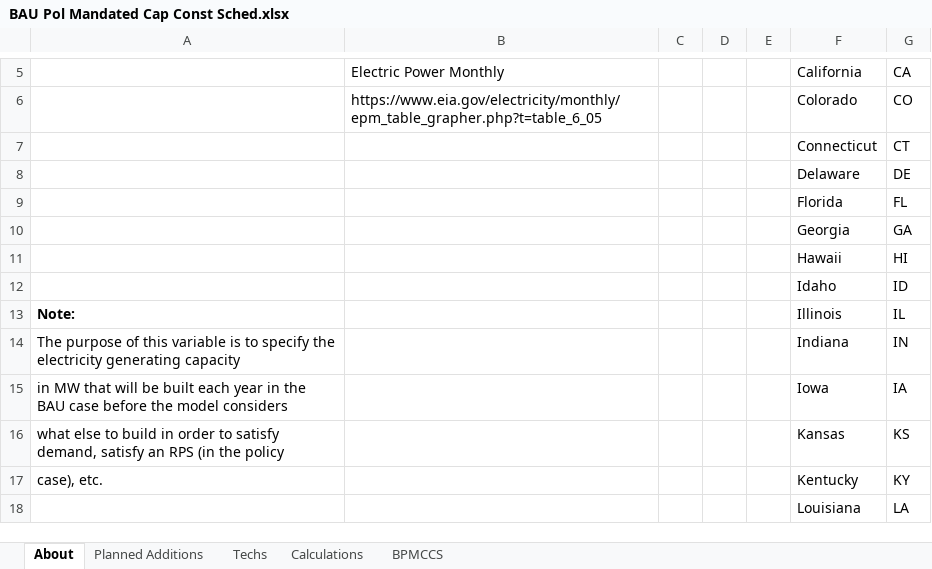
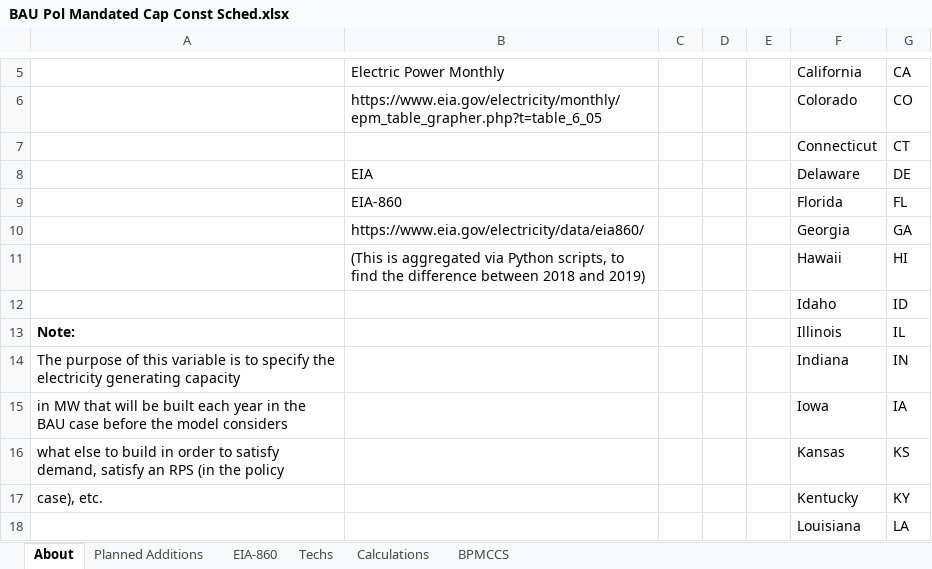
Before and after one commit to EnergyInnovation/eps-minnesota, an Excel workbook: InputData/elec/BPMCCS/BAU Pol Mandated Cap Const Sched.xlsx, sheet About, drawn as a sheet; only a part is shown, gaps mark what is left out; values as stored, in another font and other column widths than the file's, no borders; the diff names each change by its address in the sheet, - before the commit and + after, or states it on an @@ line.

```diff
--- a/InputData/elec/BPMCCS/BAU Pol Mandated Cap Const Sched.xlsx (sheet About)
+++ b/InputData/elec/BPMCCS/BAU Pol Mandated Cap Const Sched.xlsx (sheet About)
+sheet tab: EIA-860
-B8: (empty)
+B8: EIA
-B9: (empty)
+B9: EIA-860
-B10: (empty)
+B10: https://www.eia.gov/electricity/data/eia860/
-B11: (empty)
+B11: (This is aggregated via Python scripts, to find the difference between 2018 and 2019)
```
Also changed, not shown: sheet BPMCCS, formulas that keep their value, InputData/acronym-key.xlsx, 10 other files.
